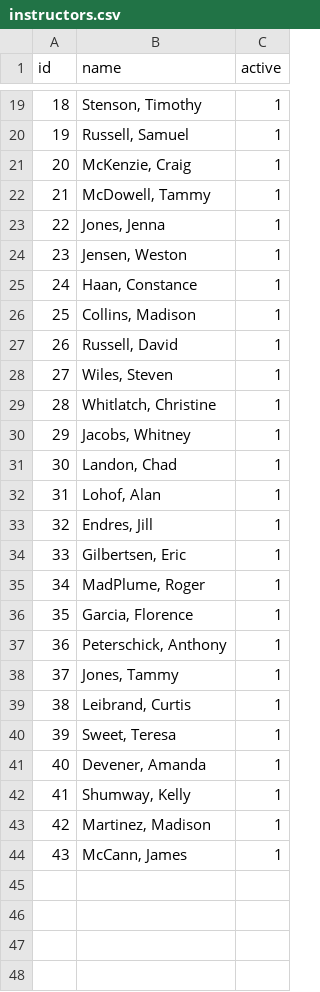
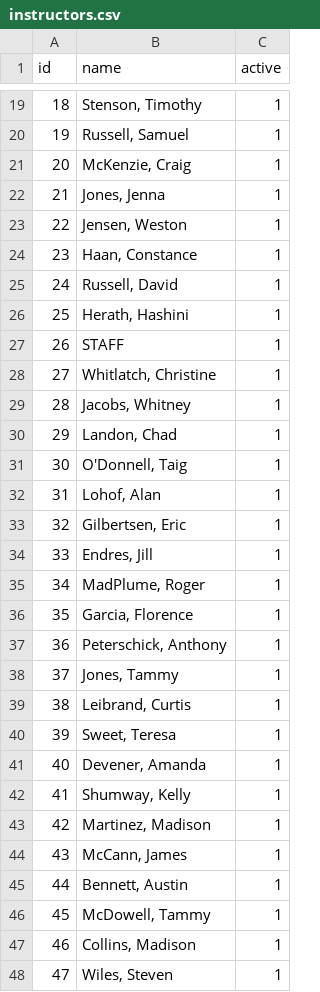
Before and after one commit to RollaDavis/RollaJustin_Capstone2026, a CSV file: database/seeds/csvs/instructors.csv, drawn as a sheet; only a part is shown, gaps mark what is left out; addresses are those after the commit; the diff names each change by its address in the sheet, - before the commit and + after, or states it on an @@ line.

```diff
--- a/database/seeds/csvs/instructors.csv
+++ b/database/seeds/csvs/instructors.csv
@@ column A (id) renumbered between rows 22 and 34 @@
-B26 (name): Wiles, Steven
+B26 (name): Herath, Hashini
+row 27: 26 | STAFF | 1
+row 31: 30 | O'Donnell, Taig | 1
@@ row 34 moved to row 33: 32 @@
+row 45: 44 | Bennett, Austin | 1
@@ row 22 moved to row 46: 45 @@
@@ row 26 moved to row 47: 46 @@
+row 48: 47 | Wiles, Steven | 1
```
Also changed, not shown: database/seeds/csvs/assignments.csv, database/seeds/csvs/courses.csv, 6 other files.
